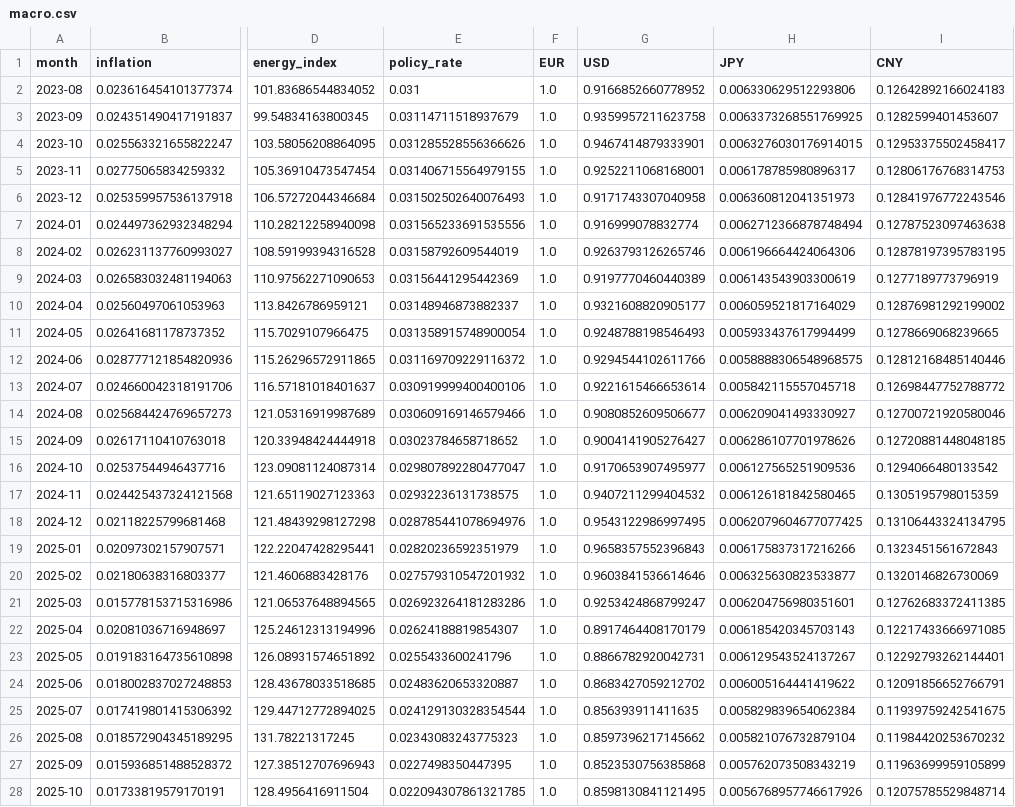
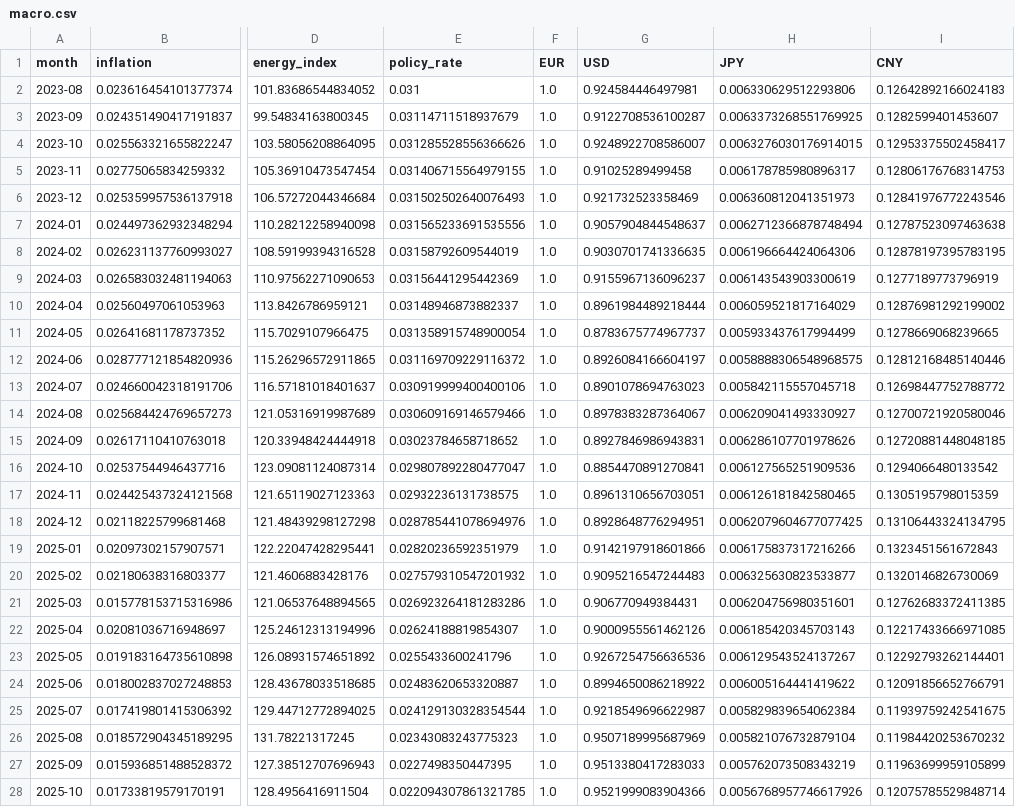
Before and after one commit to raul-s-c/enterprise-finance-command-center, a CSV file: data/processed/macro.csv, drawn as a sheet; only a part is shown, gaps mark what is left out; the diff covers the shown part only; the diff names each change by its address in the sheet, - before the commit and + after, or states it on an @@ line.

```diff
--- a/data/processed/macro.csv
+++ b/data/processed/macro.csv
-G2 (USD): 0.9166852660778952
+G2 (USD): 0.924584446497981
-G3 (USD): 0.9359957211623758
+G3 (USD): 0.9122708536100287
-G4 (USD): 0.9467414879333901
+G4 (USD): 0.9248922708586007
-G5 (USD): 0.9252211068168001
+G5 (USD): 0.91025289499458
-G6 (USD): 0.9171743307040958
+G6 (USD): 0.921732523358469
-G7 (USD): 0.916999078832774
+G7 (USD): 0.9057904844548637
-G8 (USD): 0.9263793126265746
+G8 (USD): 0.9030701741336635
-G9 (USD): 0.9197770460440389
+G9 (USD): 0.9155967136096237
-G10 (USD): 0.9321608820905177
+G10 (USD): 0.8961984489218444
-G11 (USD): 0.9248788198546493
+G11 (USD): 0.8783675774967737
-G12 (USD): 0.9294544102611766
+G12 (USD): 0.8926084166604197
-G13 (USD): 0.9221615466653614
+G13 (USD): 0.8901078694763023
-G14 (USD): 0.9080852609506677
+G14 (USD): 0.8978383287364067
-G15 (USD): 0.9004141905276427
+G15 (USD): 0.8927846986943831
-G16 (USD): 0.9170653907495977
+G16 (USD): 0.8854470891270841
-G17 (USD): 0.9407211299404532
+G17 (USD): 0.8961310656703051
-G18 (USD): 0.9543122986997495
+G18 (USD): 0.8928648776294951
-G19 (USD): 0.9658357552396843
+G19 (USD): 0.9142197918601866
-G20 (USD): 0.9603841536614646
+G20 (USD): 0.9095216547244483
-G21 (USD): 0.9253424868799247
+G21 (USD): 0.906770949384431
-G22 (USD): 0.8917464408170179
+G22 (USD): 0.9000955561462126
-G23 (USD): 0.8866782920042731
+G23 (USD): 0.9267254756636536
-G24 (USD): 0.8683427059212702
+G24 (USD): 0.8994650086218922
-G25 (USD): 0.856393911411635
+G25 (USD): 0.9218549696622987
-G26 (USD): 0.8597396217145662
+G26 (USD): 0.9507189995687969
-G27 (USD): 0.8523530756385868
+G27 (USD): 0.9513380417283033
-G28 (USD): 0.8598130841121495
+G28 (USD): 0.9521999083904366
```
Also changed, not shown: 9 edited cells elsewhere in this file, 5 other files.
